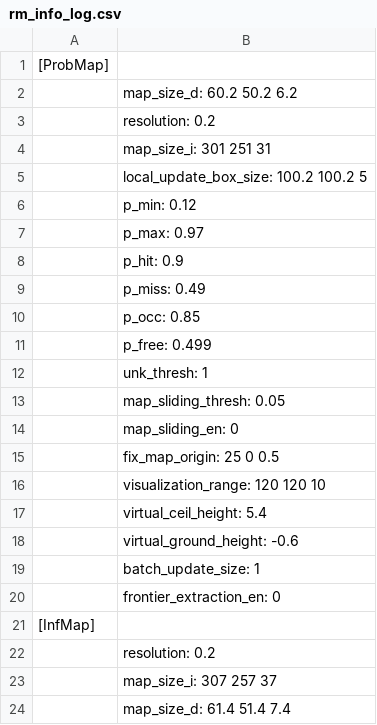
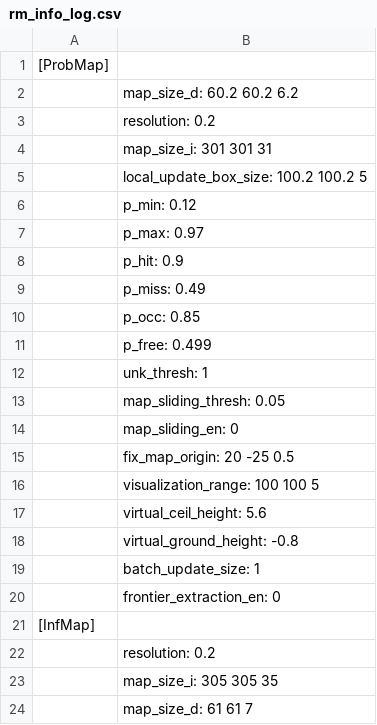
Before and after one commit to Mercurialzz/Modified_IPC, a CSV file: src/rog_map/log/rm_info_log.csv, drawn as a sheet.

```diff
--- a/src/rog_map/log/rm_info_log.csv
+++ b/src/rog_map/log/rm_info_log.csv
@@ -1,5 +1,5 @@
 [ProbMap]
-	map_size_d: 60.2 50.2  6.2
+	map_size_d: 60.2 60.2  6.2
 	resolution: 0.2
-	map_size_i: 301 251  31
+	map_size_i: 301 301  31
 	local_update_box_size: 100.2 100.2     5
@@ -14,6 +14,6 @@
 	map_sliding_en: 0
-	fix_map_origin:  25   0 0.5
-	visualization_range: 120 120  10
-	virtual_ceil_height: 5.4
-	virtual_ground_height: -0.6
+	fix_map_origin:  20 -25 0.5
+	visualization_range: 100 100   5
+	virtual_ceil_height: 5.6
+	virtual_ground_height: -0.8
 	batch_update_size: 1
@@ -22,3 +22,3 @@
 	resolution: 0.2
-	map_size_i: 307 257  37
-	map_size_d: 61.4 51.4  7.4
+	map_size_i: 305 305  35
+	map_size_d: 61 61  7
```
Also changed, not shown: 10 other files.
